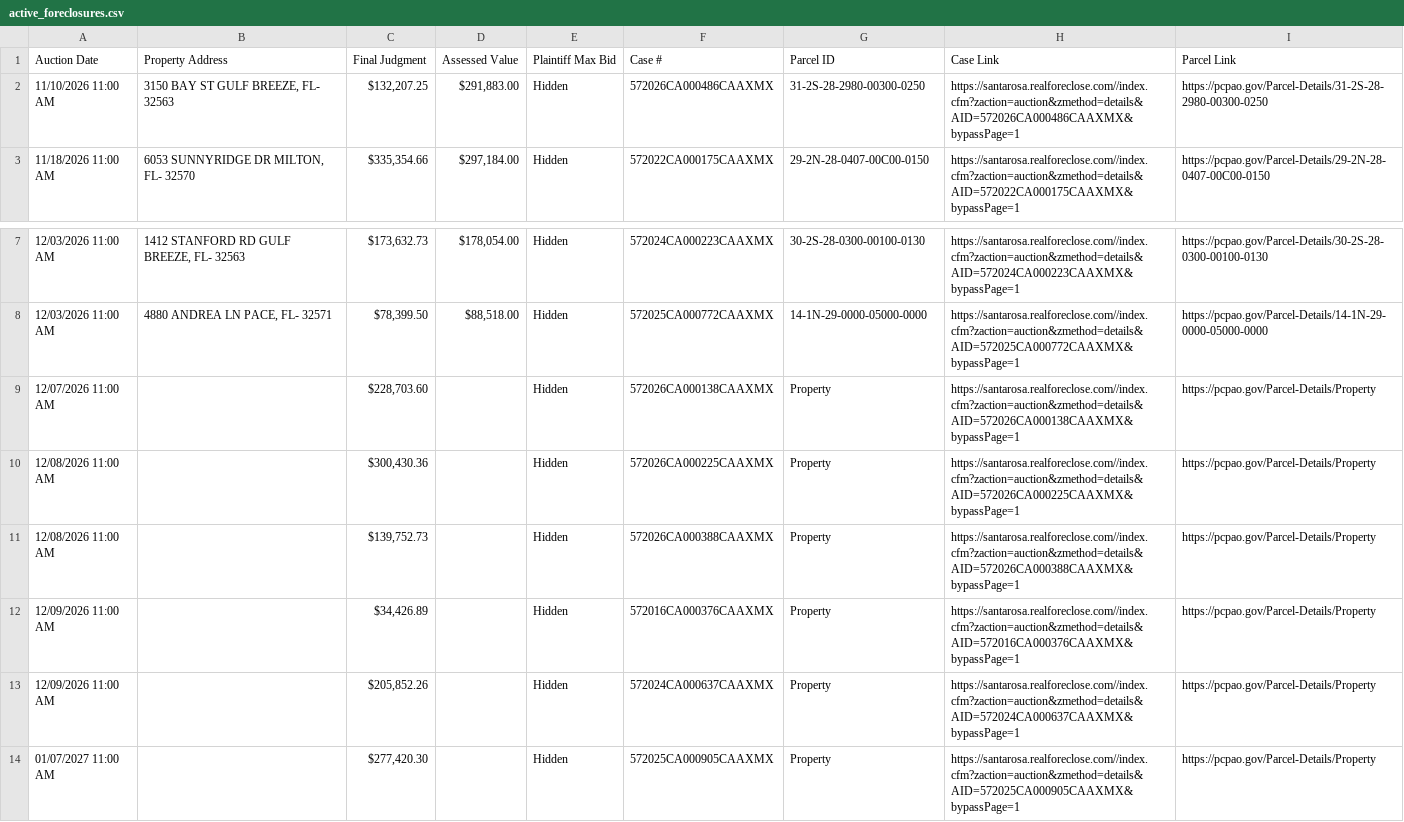
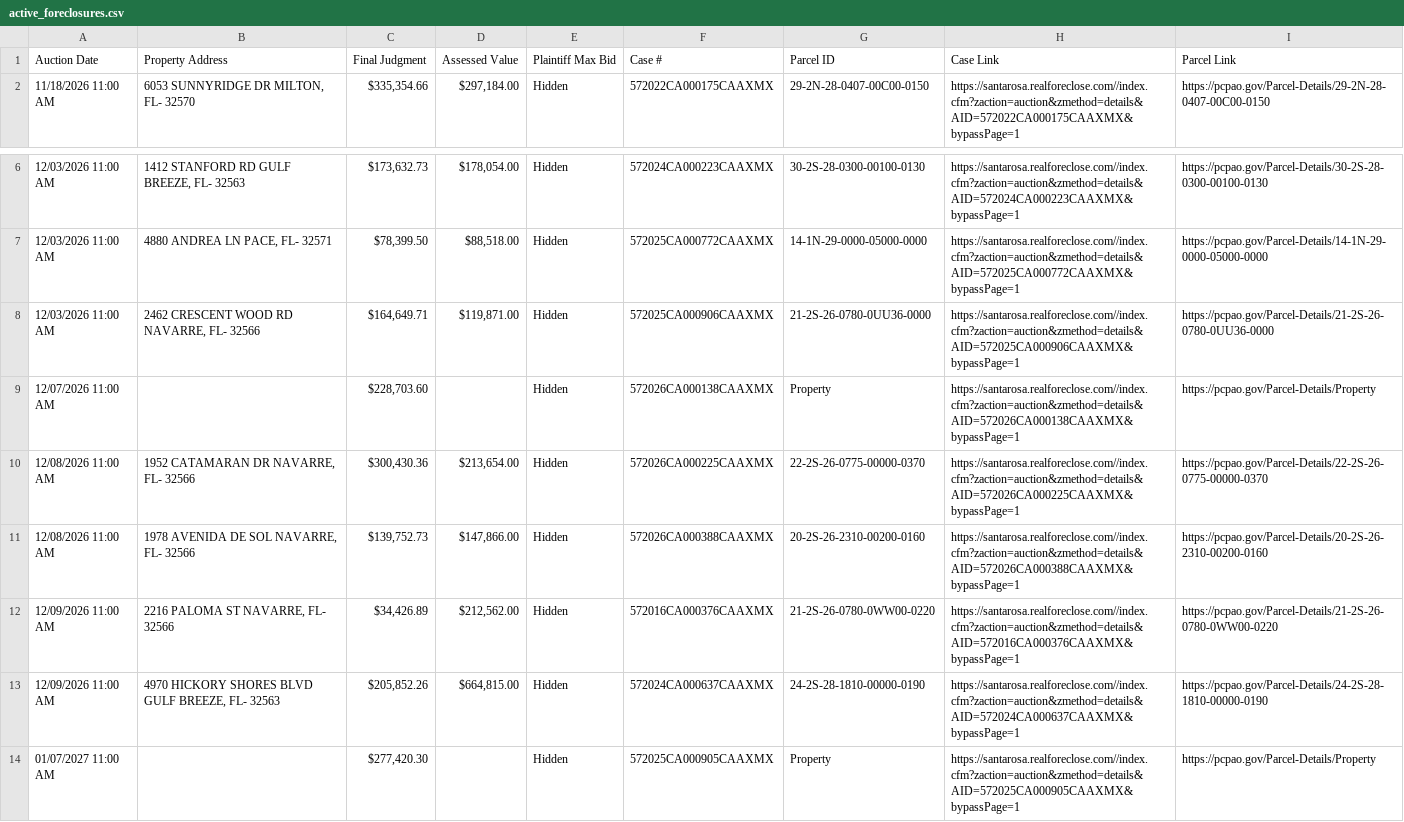
Before and after one commit to figlesias7/realforeclose-santarosa, a CSV file: data/active_foreclosures.csv, drawn as a sheet; only a part is shown, gaps mark what is left out.

```diff
--- a/data/active_foreclosures.csv
+++ b/data/active_foreclosures.csv
@@ -1,3 +1,2 @@
 Auction Date,Property Address,Final Judgment,Assessed Value,Plaintiff Max Bid,Case #,Parcel ID,Case Link,Parcel Link
-11/10/2026 11:00 AM,"3150 BAY ST GULF BREEZE, FL- 32563","$132,207.25","$291,883.00",Hidden,572026CA000486CAAXMX,31-2S-28-2980-00300-0250,https://santarosa.realforeclose.com//index.cfm?zaction=auction&zmethod=details&AID=572026CA000486CAAXMX&bypassPage=1,https://pcpao.gov/Parcel-Details/31-2S-28-2980-00300-0250
 11/18/2026 11:00 AM,"6053 SUNNYRIDGE DR MILTON, FL- 32570","$335,354.66","$297,184.00",Hidden,572022CA000175CAAXMX,29-2N-28-0407-00C00-0150,https://santarosa.realforeclose.com//index.cfm?zaction=auction&zmethod=details&AID=572022CA000175CAAXMX&bypassPage=1,https://pcpao.gov/Parcel-Details/29-2N-28-0407-00C00-0150
@@ -8,7 +7,8 @@ Auction Date,Property Address,Final Judgment,Assessed Value,Plaintiff Max Bid,Ca
 12/03/2026 11:00 AM,"4880 ANDREA LN PACE, FL- 32571","$78,399.50","$88,518.00",Hidden,572025CA000772CAAXMX,14-1N-29-0000-05000-0000,https://santarosa.realforeclose.com//index.cfm?zaction=auction&zmethod=details&AID=572025CA000772CAAXMX&bypassPage=1,https://pcpao.gov/Parcel-Details/14-1N-29-0000-05000-0000
+12/03/2026 11:00 AM,"2462 CRESCENT WOOD RD NAVARRE, FL- 32566","$164,649.71","$119,871.00",Hidden,572025CA000906CAAXMX,21-2S-26-0780-0UU36-0000,https://santarosa.realforeclose.com//index.cfm?zaction=auction&zmethod=details&AID=572025CA000906CAAXMX&bypassPage=1,https://pcpao.gov/Parcel-Details/21-2S-26-0780-0UU36-0000
 12/07/2026 11:00 AM,,"$228,703.60",,Hidden,572026CA000138CAAXMX,Property,https://santarosa.realforeclose.com//index.cfm?zaction=auction&zmethod=details&AID=572026CA000138CAAXMX&bypassPage=1,https://pcpao.gov/Parcel-Details/Property
-12/08/2026 11:00 AM,,"$300,430.36",,Hidden,572026CA000225CAAXMX,Property,https://santarosa.realforeclose.com//index.cfm?zaction=auction&zmethod=details&AID=572026CA000225CAAXMX&bypassPage=1,https://pcpao.gov/Parcel-Details/Property
-12/08/2026 11:00 AM,,"$139,752.73",,Hidden,572026CA000388CAAXMX,Property,https://santarosa.realforeclose.com//index.cfm?zaction=auction&zmethod=details&AID=572026CA000388CAAXMX&bypassPage=1,https://pcpao.gov/Parcel-Details/Property
-12/09/2026 11:00 AM,,"$34,426.89",,Hidden,572016CA000376CAAXMX,Property,https://santarosa.realforeclose.com//index.cfm?zaction=auction&zmethod=details&AID=572016CA000376CAAXMX&bypassPage=1,https://pcpao.gov/Parcel-Details/Property
-12/09/2026 11:00 AM,,"$205,852.26",,Hidden,572024CA000637CAAXMX,Property,https://santarosa.realforeclose.com//index.cfm?zaction=auction&zmethod=details&AID=572024CA000637CAAXMX&bypassPage=1,https://pcpao.gov/Parcel-Details/Property
+12/08/2026 11:00 AM,"1952 CATAMARAN DR NAVARRE, FL- 32566","$300,430.36","$213,654.00",Hidden,572026CA000225CAAXMX,22-2S-26-0775-00000-0370,https://santarosa.realforeclose.com//index.cfm?zaction=auction&zmethod=details&AID=572026CA000225CAAXMX&bypassPage=1,https://pcpao.gov/Parcel-Details/22-2S-26-0775-00000-0370
+12/08/2026 11:00 AM,"1978 AVENIDA DE SOL NAVARRE, FL- 32566","$139,752.73","$147,866.00",Hidden,572026CA000388CAAXMX,20-2S-26-2310-00200-0160,https://santarosa.realforeclose.com//index.cfm?zaction=auction&zmethod=details&AID=572026CA000388CAAXMX&bypassPage=1,https://pcpao.gov/Parcel-Details/20-2S-26-2310-00200-0160
+12/09/2026 11:00 AM,"2216 PALOMA ST NAVARRE, FL- 32566","$34,426.89","$212,562.00",Hidden,572016CA000376CAAXMX,21-2S-26-0780-0WW00-0220,https://santarosa.realforeclose.com//index.cfm?zaction=auction&zmethod=details&AID=572016CA000376CAAXMX&bypassPage=1,https://pcpao.gov/Parcel-Details/21-2S-26-0780-0WW00-0220
+12/09/2026 11:00 AM,"4970 HICKORY SHORES BLVD GULF BREEZE, FL- 32563","$205,852.26","$664,815.00",Hidden,572024CA000637CAAXMX,24-2S-28-1810-00000-0190,https://santarosa.realforeclose.com//index.cfm?zaction=auction&zmethod=details&AID=572024CA000637CAAXMX&bypassPage=1,https://pcpao.gov/Parcel-Details/24-2S-28-1810-00000-0190
 01/07/2027 11:00 AM,,"$277,420.30",,Hidden,572025CA000905CAAXMX,Property,https://santarosa.realforeclose.com//index.cfm?zaction=auction&zmethod=details&AID=572025CA000905CAAXMX&bypassPage=1,https://pcpao.gov/Parcel-Details/Property
```
Also changed, not shown: data/all_seen.csv, data/event_log.csv, 3 other files.
